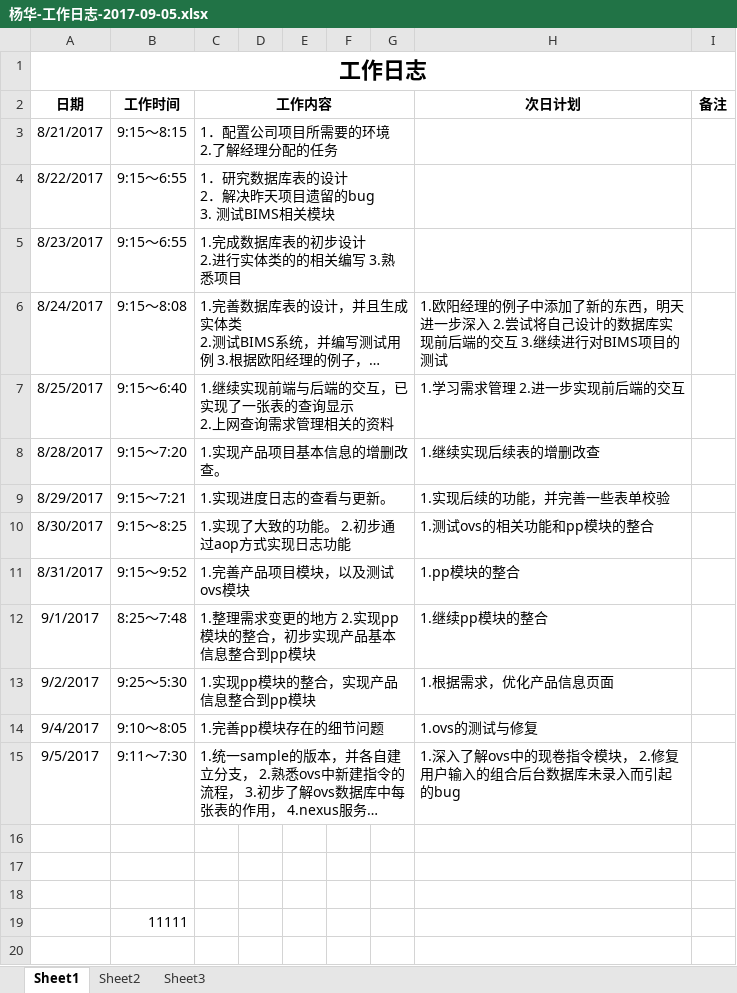
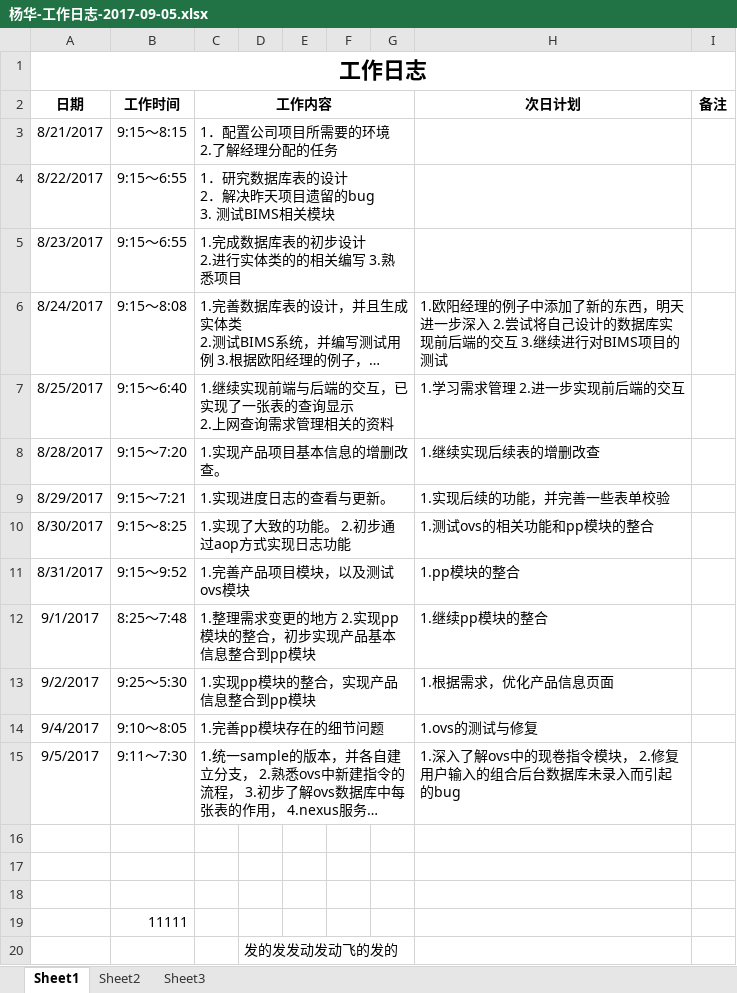
Before and after one commit to yanghua0311/klcs-git, an Excel workbook: 杨华-工作日志-2017-09-05.xlsx, sheet Sheet1, drawn as a sheet; long unchanged cells end in …; values as stored, in another font and other column widths than the file's, no borders; the diff names each change by its address in the sheet, - before the commit and + after, or states it on an @@ line.

Commit message:
2323232313211748

```diff
--- a/杨华-工作日志-2017-09-05.xlsx (sheet Sheet1)
+++ b/杨华-工作日志-2017-09-05.xlsx (sheet Sheet1)
+row 20:  |  |  | 发的发发动发动飞的发的
```
